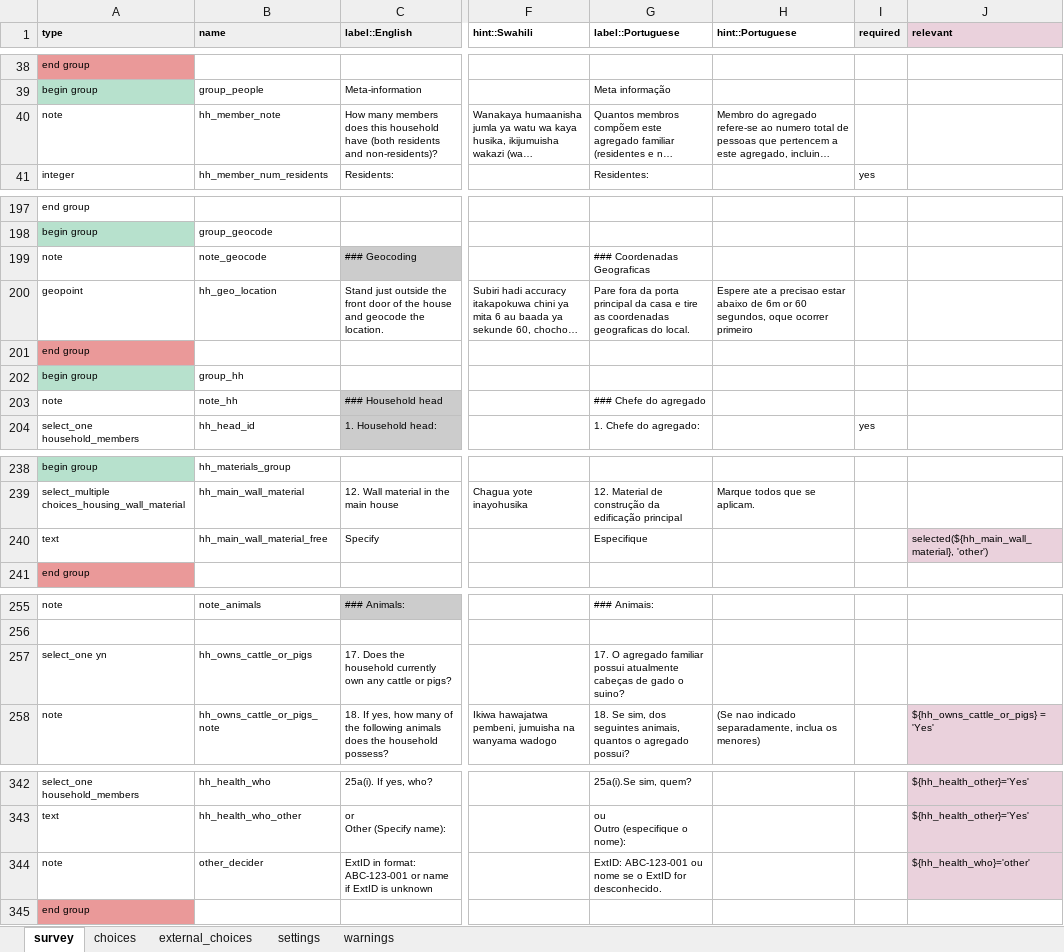
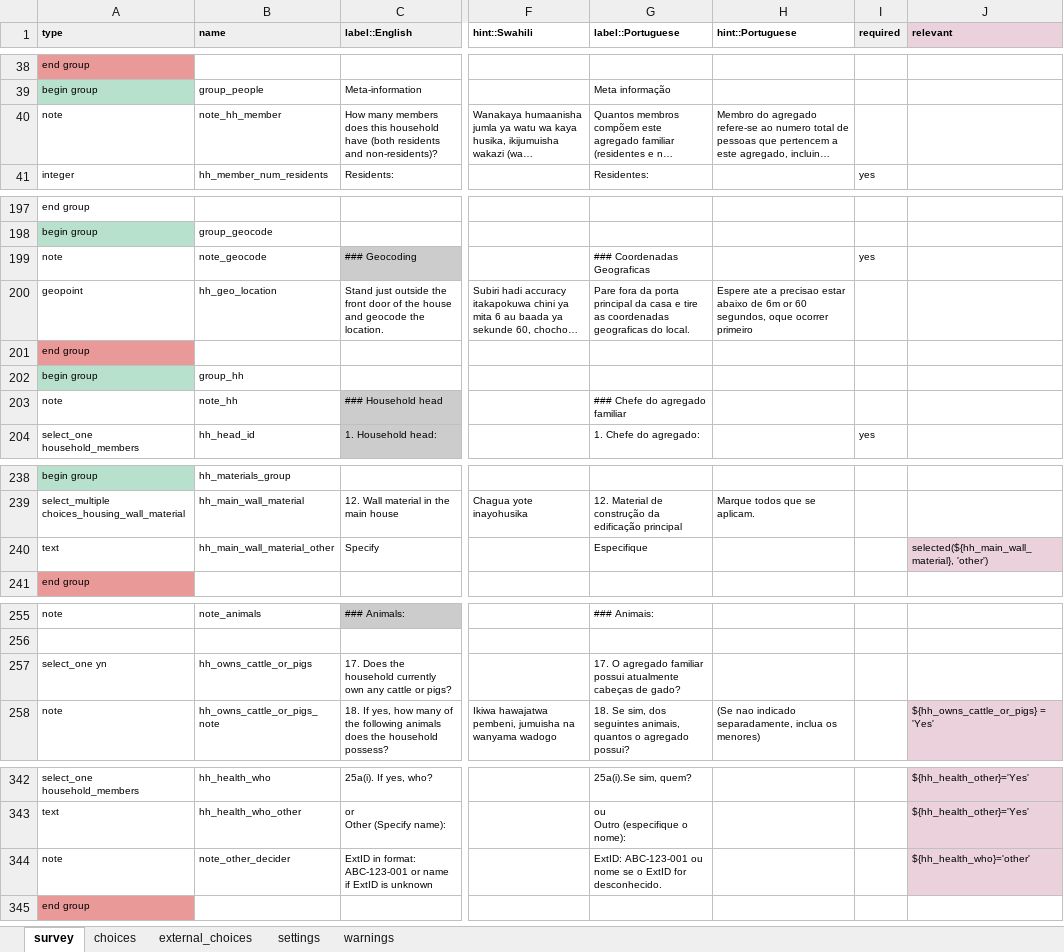
Before and after one commit to linl33/bohemia, an Excel workbook: forms/minicensus/minicensus.xlsx, sheet survey, drawn as a sheet; only a part is shown, gaps mark what is left out; long unchanged cells end in …; values as stored, in another font and other column widths than the file's, no borders; charts and pictures and conditional formats not drawn; the diff covers the shown part only; the diff names each change by its address in the sheet, - before the commit and + after, or states it on an @@ line.

```diff
--- a/forms/minicensus/minicensus.xlsx (sheet survey)
+++ b/forms/minicensus/minicensus.xlsx (sheet survey)
-B40 (name): hh_member_note
+B40 (name): note_hh_member
-I199 (required): (empty)
+I199 (required): yes
-G203 (label::Portuguese): ### Chefe do agregado
+G203 (label::Portuguese): ### Chefe do agregado familiar
-B240 (name): hh_main_wall_material_free
+B240 (name): hh_main_wall_material_other
-G257 (label::Portuguese): …cabeças de gado o suino?
+G257 (label::Portuguese): …cabeças de gado?
-B344 (name): other_decider
+B344 (name): note_other_decider
```
Also changed, not shown: 34 edited cells and cell formats elsewhere in this sheet, sheet settings, 2 other files.
